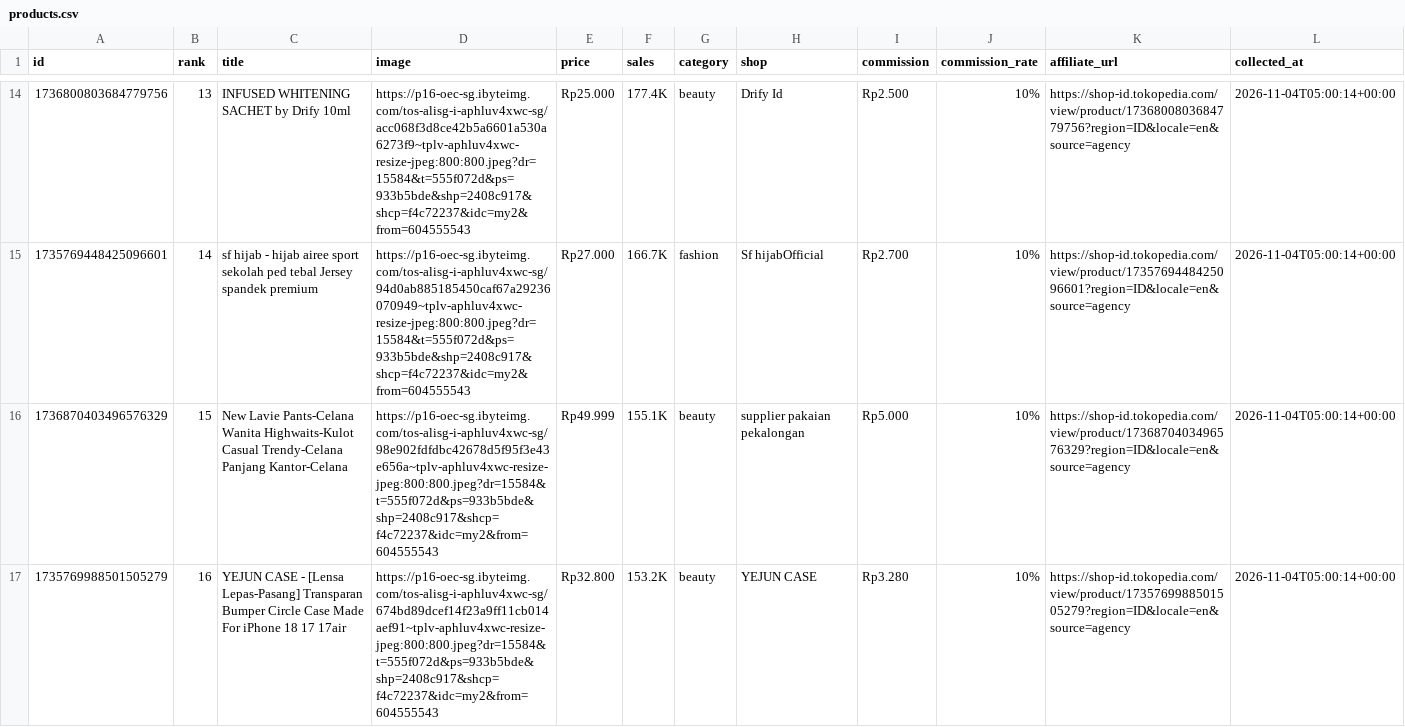
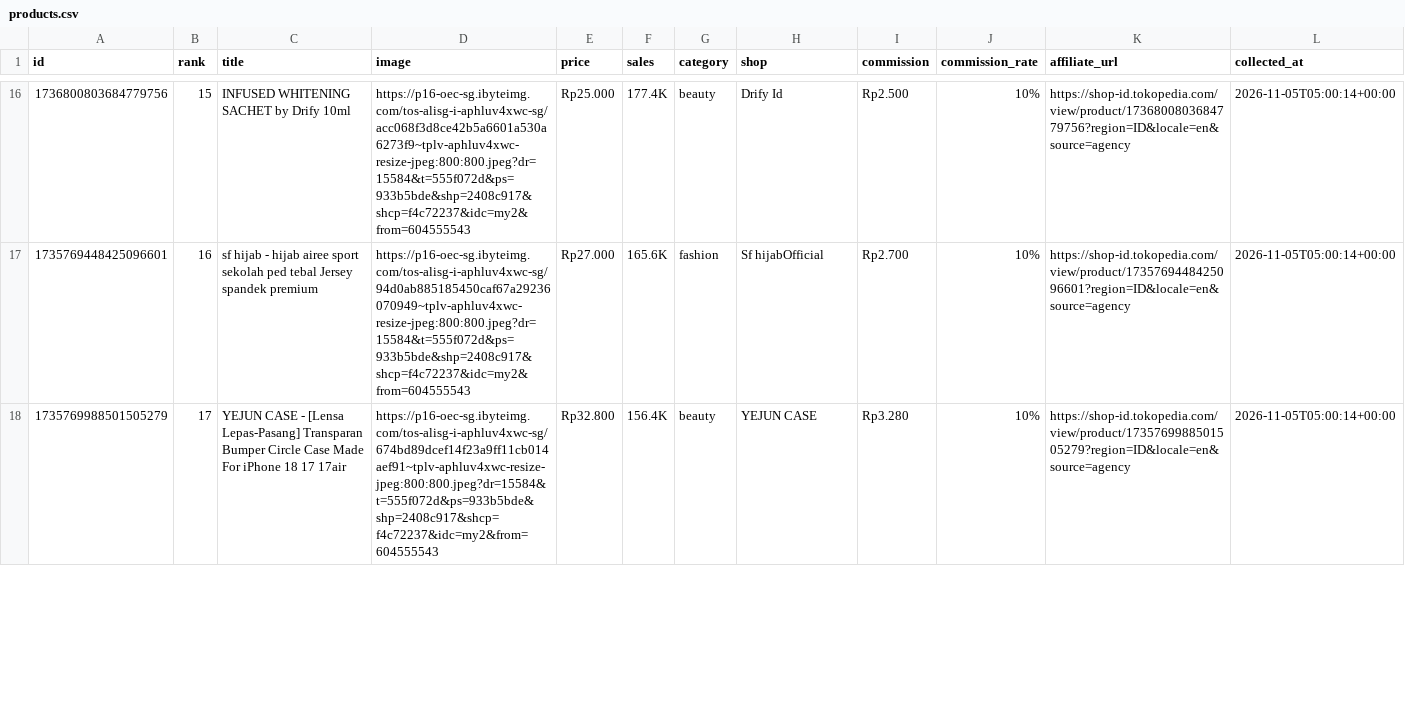
Before and after one commit to junuee-ctrl/lagitren, a CSV file: collector/products.csv, drawn as a sheet; only a part is shown, gaps mark what is left out; the diff covers the shown part only.

```diff
--- a/collector/products.csv
+++ b/collector/products.csv
@@ -14,4 +16,3 @@ id,rank,title,image,price,sales,category,shop,commission,commission_rate,affilia
-1736800803684779756,13,INFUSED WHITENING SACHET by Drify 10ml,https://p16-oec-sg.ibyteimg.com/tos-alisg-i-aphluv4xwc-sg/acc068f3d8ce42b5a6601a530a6273f9~tplv-aphluv4xwc-resize-jpeg:800:800.jpeg?dr=15584&t=555f072d&ps=933b5bde&shp=2408c917&shcp=f4c72237&idc=my2&from=604555543,Rp25.000,177.4K,beauty,Drify Id,Rp2.500,10%,https://shop-id.tokopedia.com/view/product/1736800803684779756?region=ID&locale=en&source=agency,2026-11-04T05:00:14+00:00
-1735769448425096601,14,sf hijab - hijab airee sport sekolah ped tebal Jersey spandek premium,https://p16-oec-sg.ibyteimg.com/tos-alisg-i-aphluv4xwc-sg/94d0ab885185450caf67a29236070949~tplv-aphluv4xwc-resize-jpeg:800:800.jpeg?dr=15584&t=555f072d&ps=933b5bde&shp=2408c917&shcp=f4c72237&idc=my2&from=604555543,Rp27.000,166.7K,fashion,Sf hijabOfficial,Rp2.700,10%,https://shop-id.tokopedia.com/view/product/1735769448425096601?region=ID&locale=en&source=agency,2026-11-04T05:00:14+00:00
-1736870403496576329,15,New Lavie Pants-Celana Wanita Highwaits-Kulot Casual Trendy-Celana Panjang Kantor-Celana,https://p16-oec-sg.ibyteimg.com/tos-alisg-i-aphluv4xwc-sg/98e902fdfdbc42678d5f95f3e43e656a~tplv-aphluv4xwc-resize-jpeg:800:800.jpeg?dr=15584&t=555f072d&ps=933b5bde&shp=2408c917&shcp=f4c72237&idc=my2&from=604555543,Rp49.999,155.1K,beauty,supplier pakaian pekalongan,Rp5.000,10%,https://shop-id.tokopedia.com/view/product/1736870403496576329?region=ID&locale=en&source=agency,2026-11-04T05:00:14+00:00
-1735769988501505279,16,YEJUN CASE - [Lensa Lepas-Pasang] Transparan Bumper Circle Case Made For iPhone 18 17 17air,https://p16-oec-sg.ibyteimg.com/tos-alisg-i-aphluv4xwc-sg/674bd89dcef14f23a9ff11cb014aef91~tplv-aphluv4xwc-resize-jpeg:800:800.jpeg?dr=15584&t=555f072d&ps=933b5bde&shp=2408c917&shcp=f4c72237&idc=my2&from=604555543,Rp32.800,153.2K,beauty,YEJUN CASE,Rp3.280,10%,https://shop-id.tokopedia.com/view/product/1735769988501505279?region=ID&locale=en&source=agency,2026-11-04T05:00:14+00:00
+1736800803684779756,15,INFUSED WHITENING SACHET by Drify 10ml,https://p16-oec-sg.ibyteimg.com/tos-alisg-i-aphluv4xwc-sg/acc068f3d8ce42b5a6601a530a6273f9~tplv-aphluv4xwc-resize-jpeg:800:800.jpeg?dr=15584&t=555f072d&ps=933b5bde&shp=2408c917&shcp=f4c72237&idc=my2&from=604555543,Rp25.000,177.4K,beauty,Drify Id,Rp2.500,10%,https://shop-id.tokopedia.com/view/product/1736800803684779756?region=ID&locale=en&source=agency,2026-11-05T05:00:14+00:00
+1735769448425096601,16,sf hijab - hijab airee sport sekolah ped tebal Jersey spandek premium,https://p16-oec-sg.ibyteimg.com/tos-alisg-i-aphluv4xwc-sg/94d0ab885185450caf67a29236070949~tplv-aphluv4xwc-resize-jpeg:800:800.jpeg?dr=15584&t=555f072d&ps=933b5bde&shp=2408c917&shcp=f4c72237&idc=my2&from=604555543,Rp27.000,165.6K,fashion,Sf hijabOfficial,Rp2.700,10%,https://shop-id.tokopedia.com/view/product/1735769448425096601?region=ID&locale=en&source=agency,2026-11-05T05:00:14+00:00
+1735769988501505279,17,YEJUN CASE - [Lensa Lepas-Pasang] Transparan Bumper Circle Case Made For iPhone 18 17 17air,https://p16-oec-sg.ibyteimg.com/tos-alisg-i-aphluv4xwc-sg/674bd89dcef14f23a9ff11cb014aef91~tplv-aphluv4xwc-resize-jpeg:800:800.jpeg?dr=15584&t=555f072d&ps=933b5bde&shp=2408c917&shcp=f4c72237&idc=my2&from=604555543,Rp32.800,156.4K,beauty,YEJUN CASE,Rp3.280,10%,https://shop-id.tokopedia.com/view/product/1735769988501505279?region=ID&locale=en&source=agency,2026-11-05T05:00:14+00:00
```
Also changed, not shown: 5 added rows, 4 removed rows and 35 edited cells elsewhere in this file.
